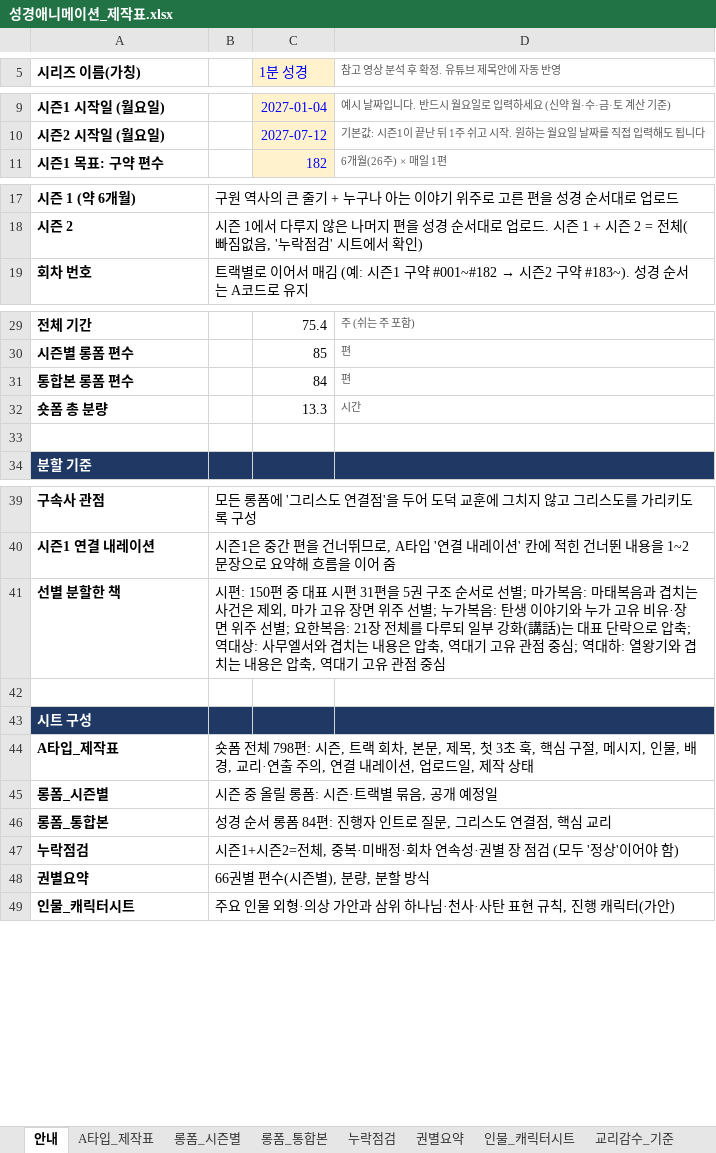
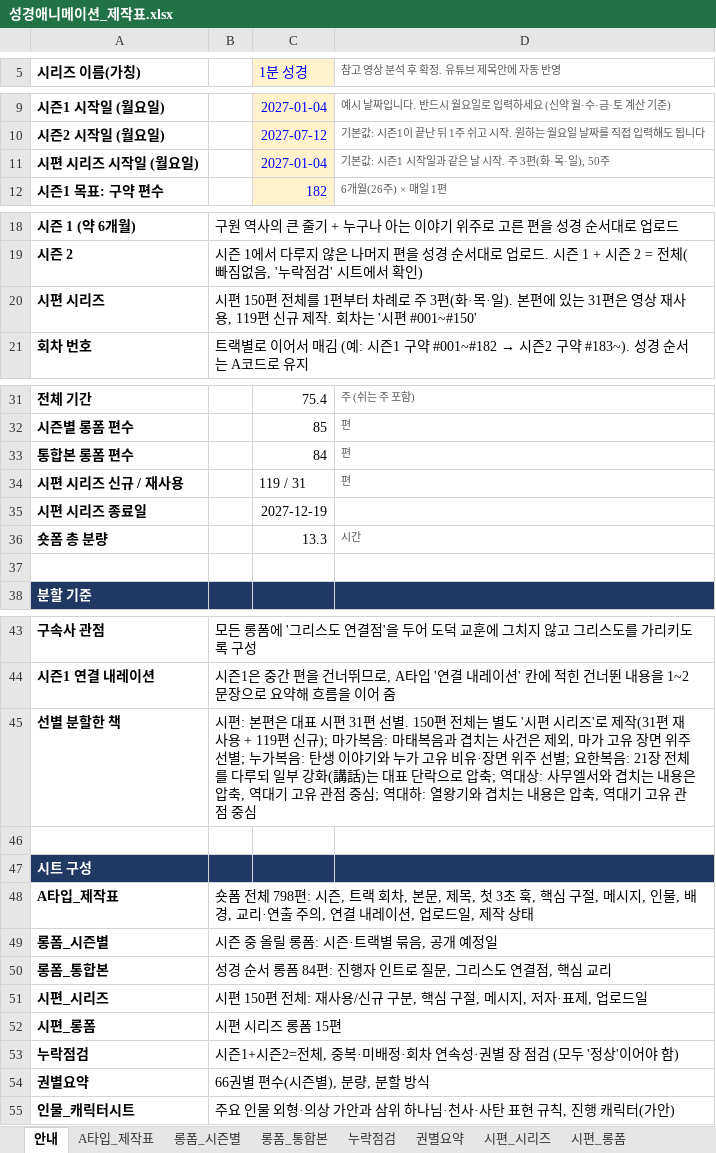
Before and after one commit to philiamose-gif/owner, an Excel workbook: 성경애니메이션_제작표.xlsx, sheet 안내, drawn as a sheet; only a part is shown, gaps mark what is left out; values as stored, in another font and other column widths than the file's, no borders; addresses are those after the commit; the diff names each change by its address in the sheet, - before the commit and + after, or states it on an @@ line.

```diff
--- a/성경애니메이션_제작표.xlsx (sheet 안내)
+++ b/성경애니메이션_제작표.xlsx (sheet 안내)
+sheet tab: 시편_시리즈
+sheet tab: 시편_롱폼
+row 11: 시편 시리즈 시작일 (월요일) |  | 2027-01-04 | 기본값: 시즌1 시작일과 같은 날 시작. 주 3편(화·목·일), 50주
+row 20: 시편 시리즈 | 시편 150편 전체를 1편부터 차례로 주 3편(화·목·일). 본편에 있는 31편은 영상 재사용, 119편 신규 제작. 회차는 '시편 #001~#150'
+row 34: 시편 시리즈 신규 / 재사용 |  | 119 / 31 | 편
+row 35: 시편 시리즈 종료일 |  | 2027-12-19
-B45: 시편: 150편 중 대표 시편 31편을 5권 구조 순서로 선별; 마가복음…
+B45: 시편: 본편은 대표 시편 31편 선별. 150편 전체는 별도 '시편 시리즈'로 제작(31편 재사용 + 119편 신규); 마가복음…
+row 51: 시편_시리즈 | 시편 150편 전체: 재사용/신규 구분, 핵심 구절, 메시지, 저자·표제, 업로드일
+row 52: 시편_롱폼 | 시편 시리즈 롱폼 15편
```
Also changed, not shown: sheet 누락점검, sheet 권별요약, formulas that keep their value, charts or pictures, 4 other files.
